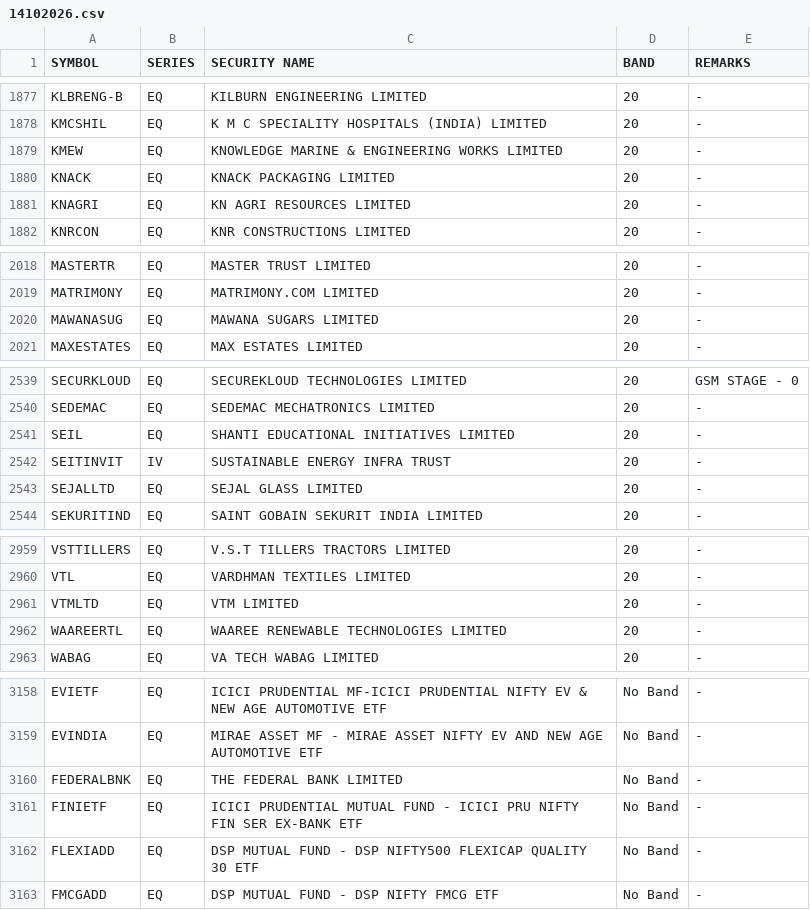
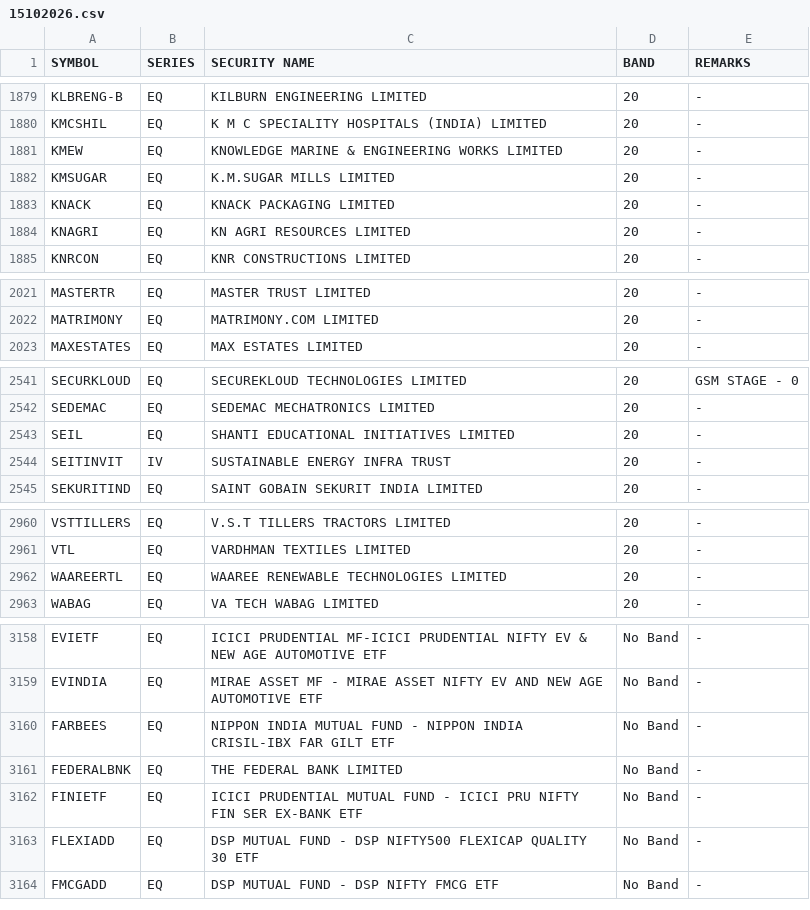
Before and after one commit to Anny26022/price_band, a CSV file: 15102026.csv (was 14102026.csv), drawn as a sheet; only a part is shown, gaps mark what is left out; the diff covers the shown part only.

```diff
--- a/14102026.csv
+++ b/15102026.csv
@@ -1879,2 +1881,3 @@ KMCSHIL,EQ,K M C SPECIALITY HOSPITALS (INDIA) LIMITED,20,-
 KMEW,EQ,KNOWLEDGE MARINE & ENGINEERING WORKS LIMITED,20,-
+KMSUGAR,EQ,K.M.SUGAR MILLS LIMITED,20,-
 KNACK,EQ,KNACK PACKAGING LIMITED,20,-
@@ -2019,3 +2022,2 @@ MASTERTR,EQ,MASTER TRUST LIMITED,20,-
 MATRIMONY,EQ,MATRIMONY.COM LIMITED,20,-
-MAWANASUG,EQ,MAWANA SUGARS LIMITED,20,-
 MAXESTATES,EQ,MAX ESTATES LIMITED,20,-
@@ -2542,3 +2544,2 @@ SEIL,EQ,SHANTI EDUCATIONAL INITIATIVES LIMITED,20,-
 SEITINVIT,IV,SUSTAINABLE ENERGY INFRA TRUST,20,-
-SEJALLTD,EQ,SEJAL GLASS LIMITED,20,-
 SEKURITIND,EQ,SAINT GOBAIN SEKURIT INDIA LIMITED,20,-
@@ -2960,3 +2961,2 @@ VSTTILLERS,EQ,V.S.T TILLERS TRACTORS LIMITED,20,-
 VTL,EQ,VARDHMAN TEXTILES LIMITED,20,-
-VTMLTD,EQ,VTM LIMITED,20,-
 WAAREERTL,EQ,WAAREE RENEWABLE TECHNOLOGIES LIMITED,20,-
@@ -3159,2 +3159,3 @@ EVIETF,EQ,ICICI PRUDENTIAL MF-ICICI PRUDENTIAL NIFTY EV & NEW AGE AUTOMOTIVE ETF
 EVINDIA,EQ,MIRAE ASSET MF - MIRAE ASSET NIFTY EV AND NEW AGE AUTOMOTIVE ETF,No Band,-
+FARBEES,EQ,NIPPON INDIA MUTUAL FUND - NIPPON INDIA CRISIL-IBX FAR GILT ETF,No Band,-
 FEDERALBNK,EQ,THE FEDERAL BANK  LIMITED,No Band,-
```
Also changed, not shown: 7 added rows and 4 removed rows elsewhere in this file.
